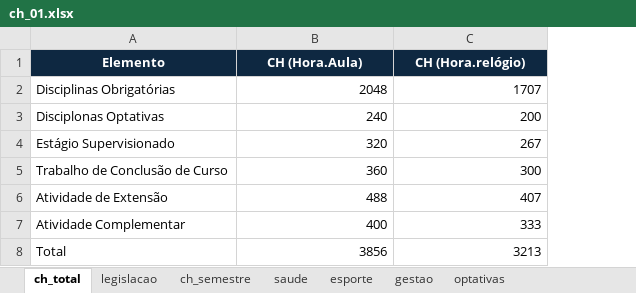
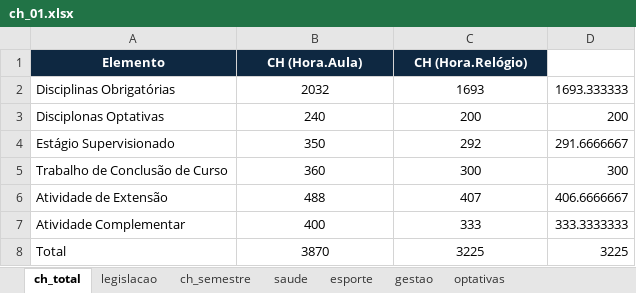
Before and after one commit to iepg-unifei/ppc_ciencia_de_dados_unifei, an Excel workbook: ch_01.xlsx, sheet ch_total, drawn as a sheet; values as stored, in another font and other column widths than the file's, no borders; the diff names each change by its address in the sheet, - before the commit and + after, or states it on an @@ line.

```diff
--- a/ch_01.xlsx (sheet ch_total)
+++ b/ch_01.xlsx (sheet ch_total)
+column D, rows 2-8: 1693.333333 | 200 | 291.6666667 | 300 | 406.6666667 | 333.3333333 | 3225
-C1: CH (Hora.relógio)
+C1: CH (Hora.Relógio)
-B2 (CH (Hora.Aula)): 2048
+B2 (CH (Hora.Aula)): 2032
-B2:C8 alignment: right
+B2:C8 alignment: center
-C2 (CH (Hora.Relógio)): 1707
+C2 (CH (Hora.Relógio)): 1693
-B4 (CH (Hora.Aula)): 320
+B4 (CH (Hora.Aula)): 350
-C4 (CH (Hora.Relógio)): 267
+C4 (CH (Hora.Relógio)): 292
-B8 (CH (Hora.Aula)): 3856
+B8 (CH (Hora.Aula)): 3870
-C8 (CH (Hora.Relógio)): 3213
+C8 (CH (Hora.Relógio)): 3225
```
Also changed, not shown: sheet ch_semestre, sheet optativas, sheet legislacao, formulas that keep their value, grade_curricular.xlsx, 33 other files.
